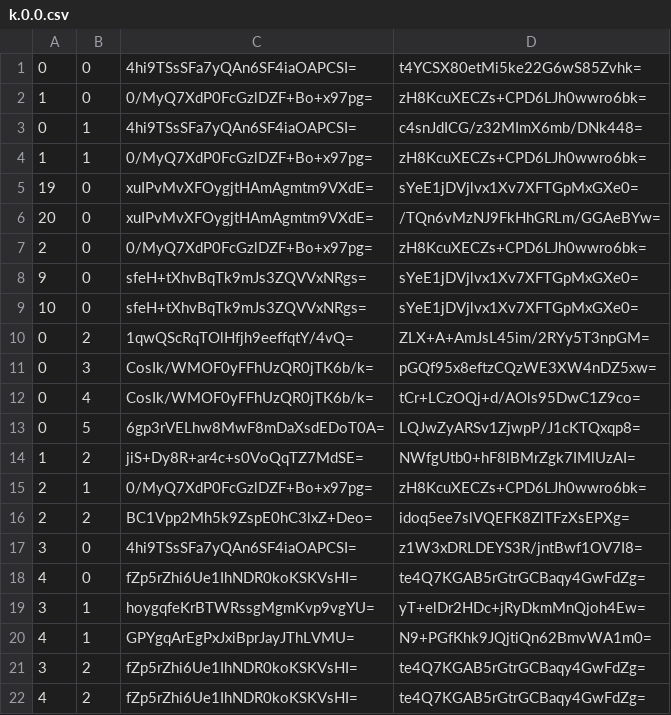
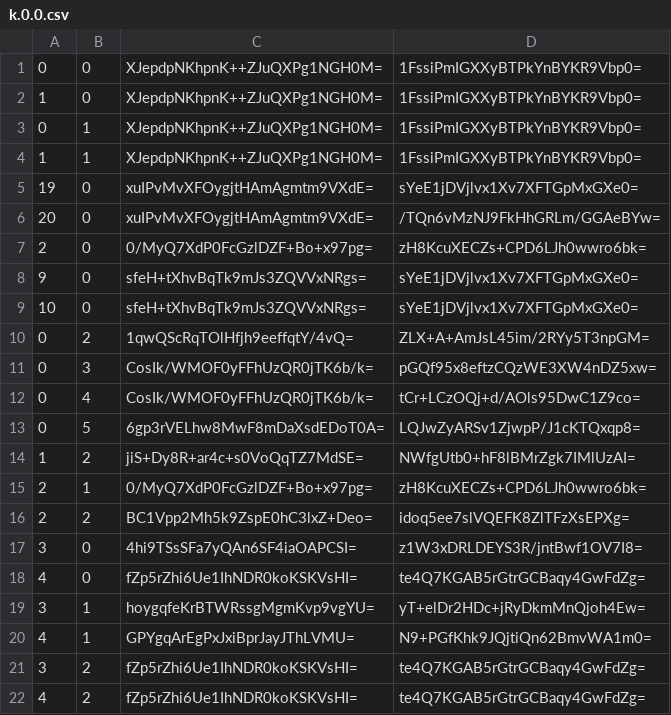
Before and after one commit to Sneezry/mcmapweb, a CSV file: tiles/zoom.-1/metadata/k.0.0.csv, drawn as a sheet.

```diff
--- a/tiles/zoom.-1/metadata/k.0.0.csv
+++ b/tiles/zoom.-1/metadata/k.0.0.csv
@@ -1,5 +1,5 @@
-0,0,4hi9TSsSFa7yQAn6SF4iaOAPCSI=,t4YCSX80etMi5ke22G6wS85Zvhk=
-1,0,0/MyQ7XdP0FcGzlDZF+Bo+x97pg=,zH8KcuXECZs+CPD6LJh0wwro6bk=
-0,1,4hi9TSsSFa7yQAn6SF4iaOAPCSI=,c4snJdICG/z32MImX6mb/DNk448=
-1,1,0/MyQ7XdP0FcGzlDZF+Bo+x97pg=,zH8KcuXECZs+CPD6LJh0wwro6bk=
+0,0,XJepdpNKhpnK++ZJuQXPg1NGH0M=,1FssiPmIGXXyBTPkYnBYKR9Vbp0=
+1,0,XJepdpNKhpnK++ZJuQXPg1NGH0M=,1FssiPmIGXXyBTPkYnBYKR9Vbp0=
+0,1,XJepdpNKhpnK++ZJuQXPg1NGH0M=,1FssiPmIGXXyBTPkYnBYKR9Vbp0=
+1,1,XJepdpNKhpnK++ZJuQXPg1NGH0M=,1FssiPmIGXXyBTPkYnBYKR9Vbp0=
 19,0,xuIPvMvXFOygjtHAmAgmtm9VXdE=,sYeE1jDVjlvx1Xv7XFTGpMxGXe0=
```
Also changed, not shown: tiles/zoom.-2/metadata/k.0.0.csv, tiles/zoom.-3/metadata/k.0.0.csv, 15 other files.
